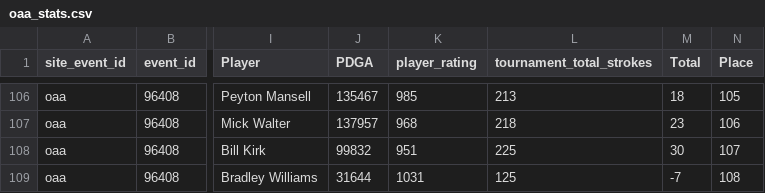
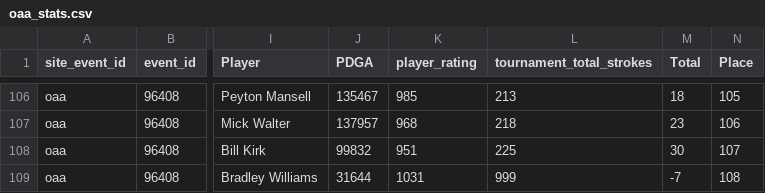
Before and after one commit to dodgerblue88/mdgfl, a CSV file: data/stats/oaa_stats.csv, drawn as a sheet; only a part is shown, gaps mark what is left out; the diff names each change by its address in the sheet, - before the commit and + after, or states it on an @@ line.

```diff
--- a/data/stats/oaa_stats.csv
+++ b/data/stats/oaa_stats.csv
-L109 (tournament_total_strokes): 125
+L109 (tournament_total_strokes): 999
```
